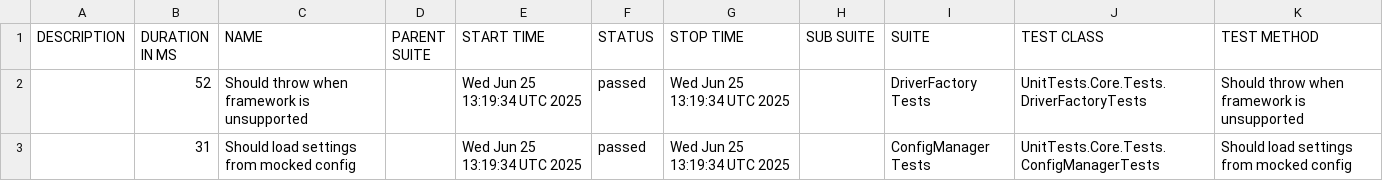
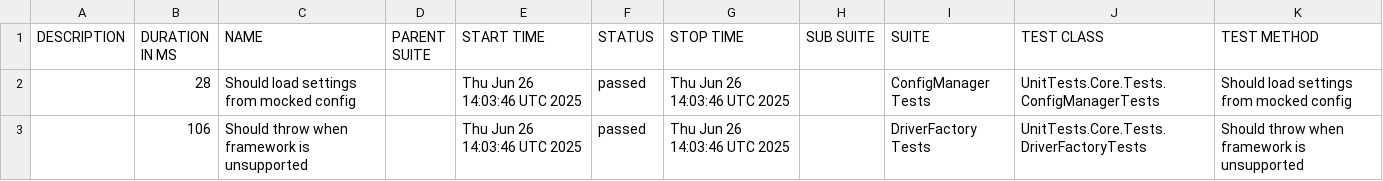
Before and after one commit to hectorsandovalcordon-qa/playwright-dotnet-template, a CSV file: data/suites.csv, drawn as a sheet.

```diff
--- a/data/suites.csv
+++ b/data/suites.csv
@@ -1,3 +1,3 @@
 "DESCRIPTION","DURATION IN MS","NAME","PARENT SUITE","START TIME","STATUS","STOP TIME","SUB SUITE","SUITE","TEST CLASS","TEST METHOD"
-"","52","Should throw when framework is unsupported","","Wed Jun 25 13:19:34 UTC 2025","passed","Wed Jun 25 13:19:34 UTC 2025","","DriverFactory Tests","UnitTests.Core.Tests.DriverFactoryTests","Should throw when framework is unsupported"
-"","31","Should load settings from mocked config","","Wed Jun 25 13:19:34 UTC 2025","passed","Wed Jun 25 13:19:34 UTC 2025","","ConfigManager Tests","UnitTests.Core.Tests.ConfigManagerTests","Should load settings from mocked config"
+"","28","Should load settings from mocked config","","Thu Jun 26 14:03:46 UTC 2025","passed","Thu Jun 26 14:03:46 UTC 2025","","ConfigManager Tests","UnitTests.Core.Tests.ConfigManagerTests","Should load settings from mocked config"
+"","106","Should throw when framework is unsupported","","Thu Jun 26 14:03:46 UTC 2025","passed","Thu Jun 26 14:03:46 UTC 2025","","DriverFactory Tests","UnitTests.Core.Tests.DriverFactoryTests","Should throw when framework is unsupported"
```
Also changed, not shown: 21 other files.
